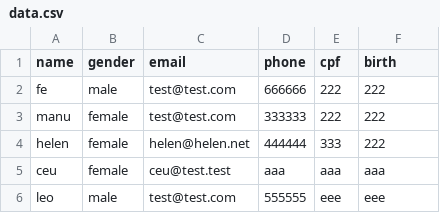
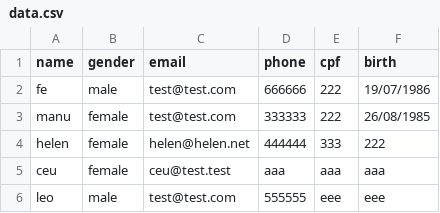
Before and after one commit to Luvlore/cadastro-de-usuarios-python, a CSV file: src/data.csv, drawn as a sheet.

```diff
--- a/src/data.csv
+++ b/src/data.csv
@@ -1,4 +1,4 @@
 name,gender,email,phone,cpf,birth
-fe,male,test@test.com,666666,222,222
-manu,female,test@test.com,333333,222,222
+fe,male,test@test.com,666666,222,19/07/1986
+manu,female,test@test.com,333333,222,26/08/1985
 helen,female,helen@helen.net,444444,333,222
```
Also changed, not shown: 2 other files.
